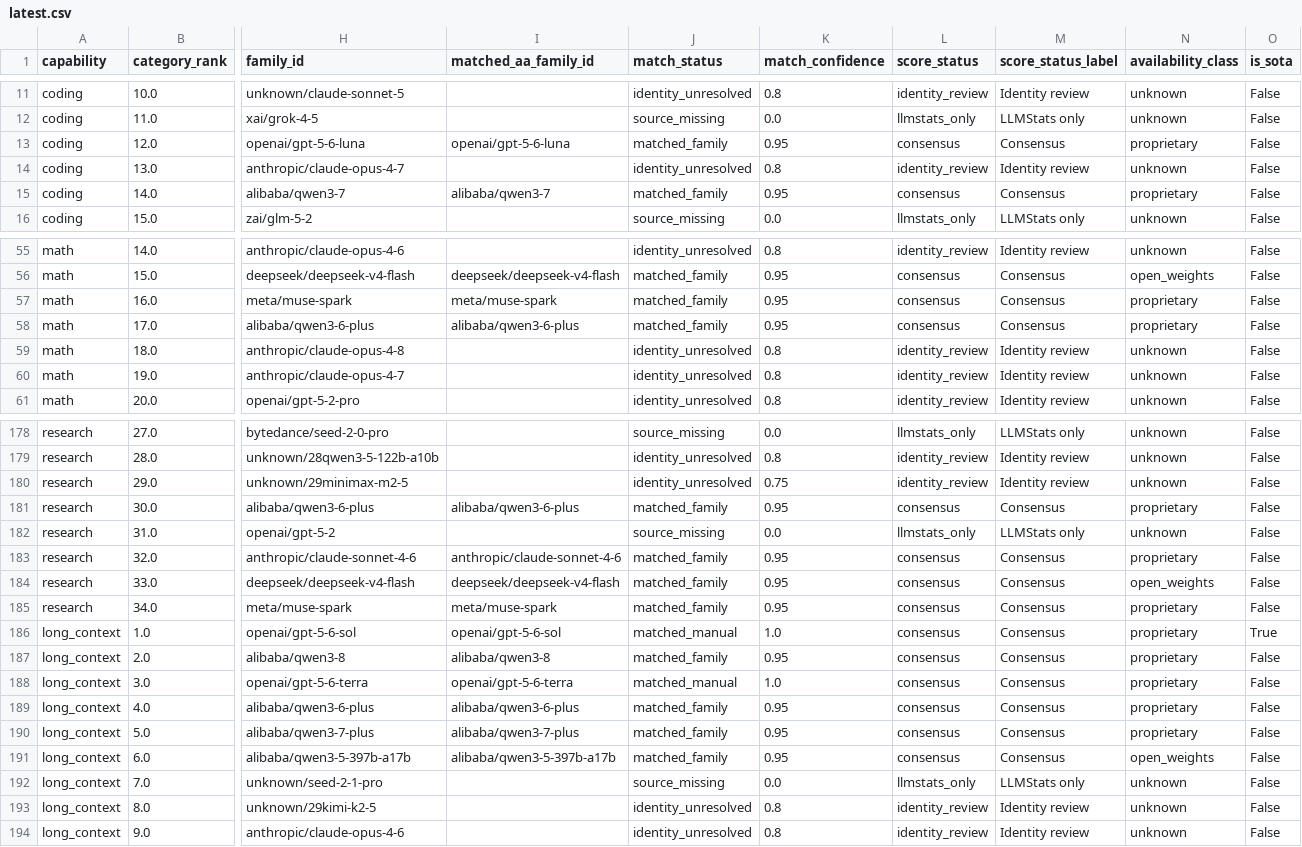
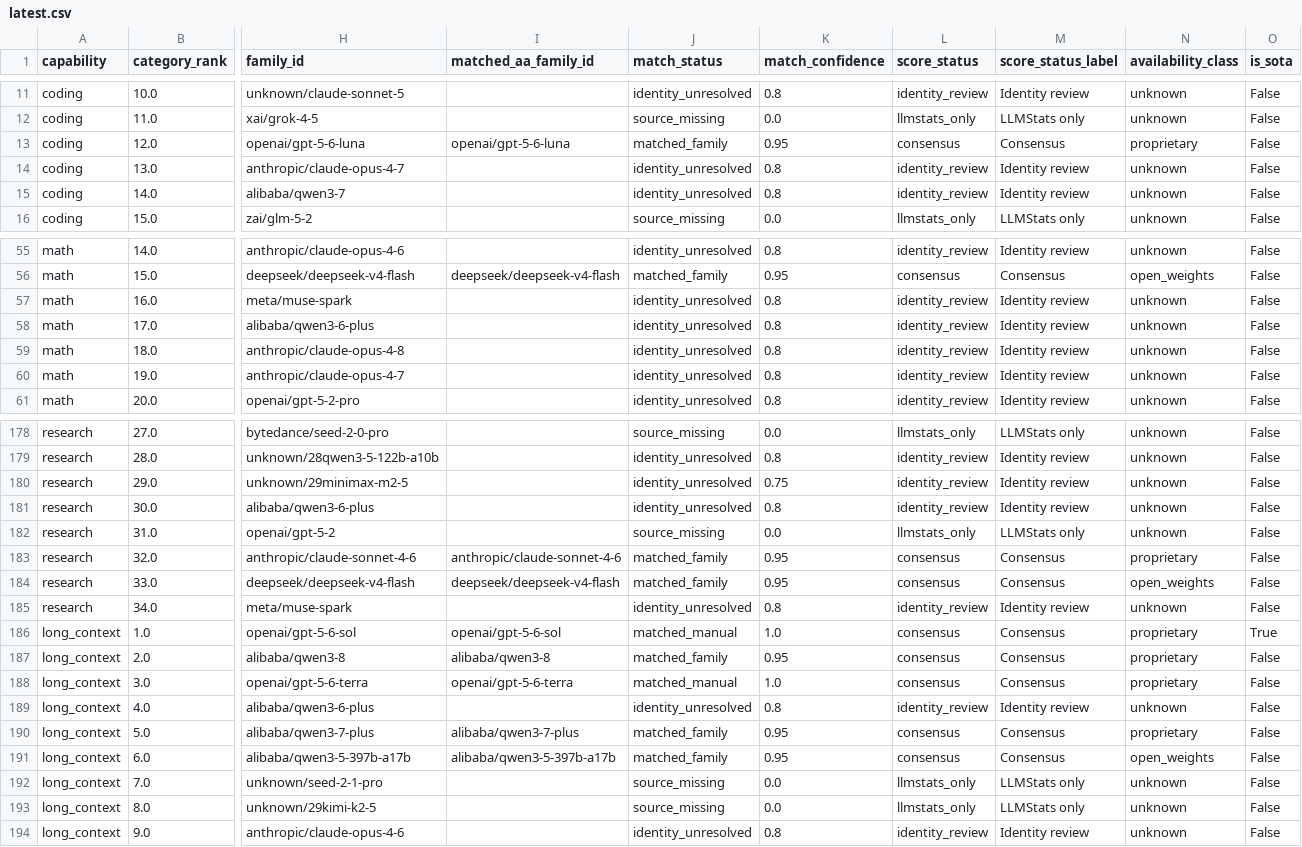
Before and after one commit to ArnavMurdande/LLMDEX, a CSV file: data/capabilities/latest.csv, drawn as a sheet; only a part is shown, gaps mark what is left out; the diff covers the shown part only; the diff names each change by its address in the sheet, - before the commit and + after, or states it on an @@ line.

```diff
--- a/data/capabilities/latest.csv
+++ b/data/capabilities/latest.csv
-I15 (matched_aa_family_id): alibaba/qwen3-7
+I15 (matched_aa_family_id): (empty)
-J15 (match_status): matched_family
+J15 (match_status): identity_unresolved
-K15 (match_confidence): 0.95
+K15 (match_confidence): 0.8
-L15 (score_status): consensus
+L15 (score_status): identity_review
-M15 (score_status_label): Consensus
+M15 (score_status_label): Identity review
-N15 (availability_class): proprietary
+N15 (availability_class): unknown
-I57 (matched_aa_family_id): meta/muse-spark
+I57 (matched_aa_family_id): (empty)
-J57:J58 (match_status): matched_family
+J57:J58 (match_status): identity_unresolved
-K57:K58 (match_confidence): 0.95
+K57:K58 (match_confidence): 0.8
-L57:L58 (score_status): consensus
+L57:L58 (score_status): identity_review
-M57:M58 (score_status_label): Consensus
+M57:M58 (score_status_label): Identity review
-N57:N58 (availability_class): proprietary
+N57:N58 (availability_class): unknown
-I58 (matched_aa_family_id): alibaba/qwen3-6-plus
+I58 (matched_aa_family_id): (empty)
-I181 (matched_aa_family_id): alibaba/qwen3-6-plus
+I181 (matched_aa_family_id): (empty)
-J181 (match_status): matched_family
+J181 (match_status): identity_unresolved
-K181 (match_confidence): 0.95
+K181 (match_confidence): 0.8
-L181 (score_status): consensus
+L181 (score_status): identity_review
-M181 (score_status_label): Consensus
+M181 (score_status_label): Identity review
-N181 (availability_class): proprietary
+N181 (availability_class): unknown
-I185 (matched_aa_family_id): meta/muse-spark
+I185 (matched_aa_family_id): (empty)
-J185 (match_status): matched_family
+J185 (match_status): identity_unresolved
-K185 (match_confidence): 0.95
+K185 (match_confidence): 0.8
-L185 (score_status): consensus
+L185 (score_status): identity_review
-M185 (score_status_label): Consensus
+M185 (score_status_label): Identity review
-N185 (availability_class): proprietary
+N185 (availability_class): unknown
-I189 (matched_aa_family_id): alibaba/qwen3-6-plus
+I189 (matched_aa_family_id): (empty)
-J189 (match_status): matched_family
+J189 (match_status): identity_unresolved
-K189 (match_confidence): 0.95
+K189 (match_confidence): 0.8
-L189 (score_status): consensus
+L189 (score_status): identity_review
-M189 (score_status_label): Consensus
+M189 (score_status_label): Identity review
-N189 (availability_class): proprietary
+N189 (availability_class): unknown
-J193 (match_status): identity_unresolved
+J193 (match_status): source_missing
-K193 (match_confidence): 0.8
+K193 (match_confidence): 0.0
-L193 (score_status): identity_review
+L193 (score_status): llmstats_only
-M193 (score_status_label): Identity review
+M193 (score_status_label): LLMStats only
```
Also changed, not shown: 92 edited cells elsewhere in this file, data/history/source_snapshots.csv, data/identity/match_audit.csv, 40 other files.
